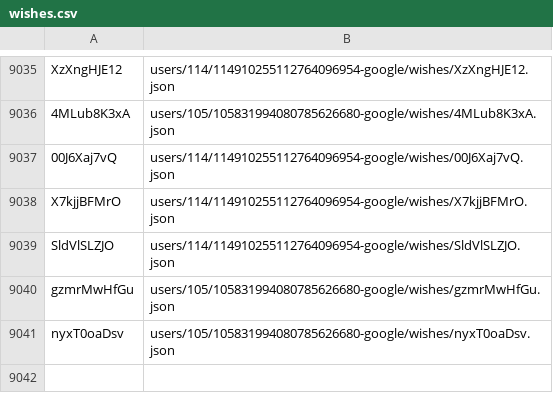
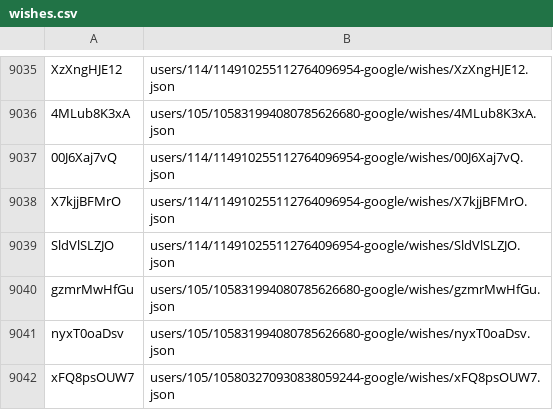
Before and after one commit to knigopis/repo2.knigopis.com, a CSV file: wishes.csv, drawn as a sheet; only a part is shown, gaps mark what is left out; the diff names each change by its address in the sheet, - before the commit and + after, or states it on an @@ line.

```diff
--- a/wishes.csv
+++ b/wishes.csv
+row 9042: xFQ8psOUW7 | users/105/105803270930838059244-google/wishes/xFQ8psOUW7.json
```
Also changed, not shown: 2 other files.
